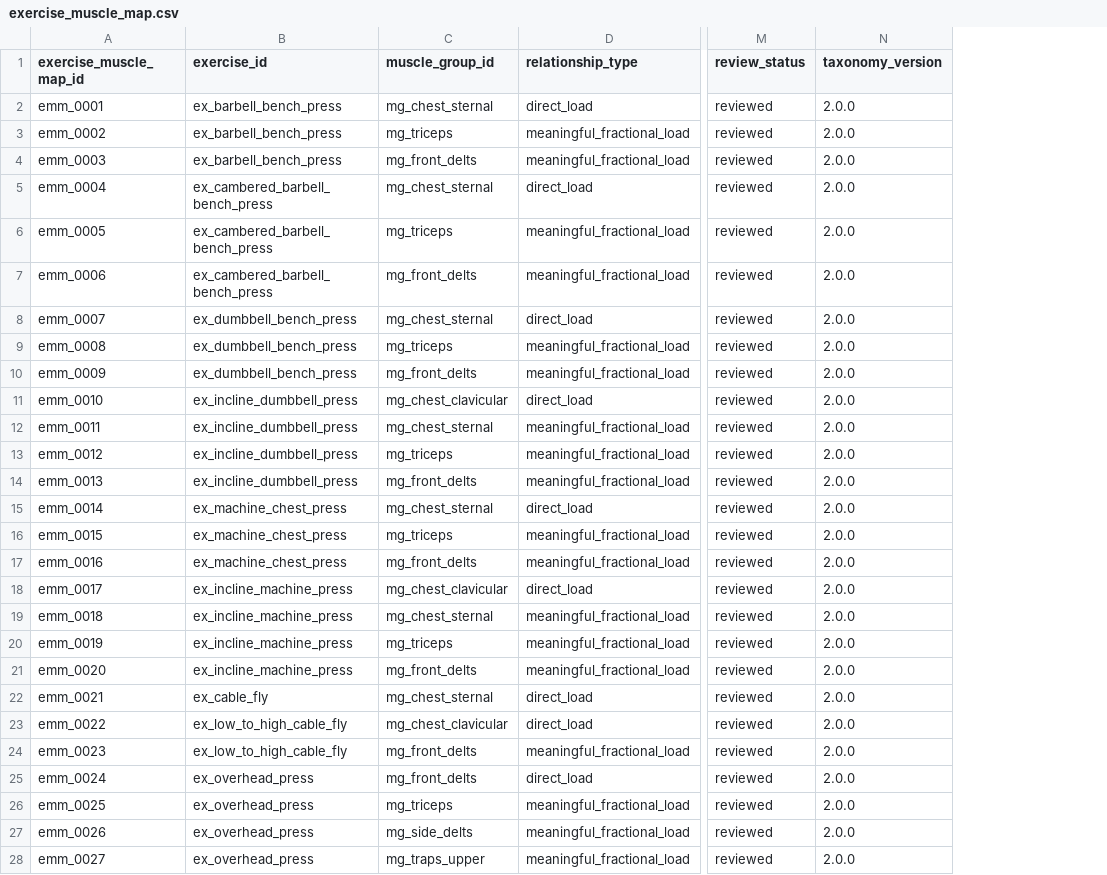
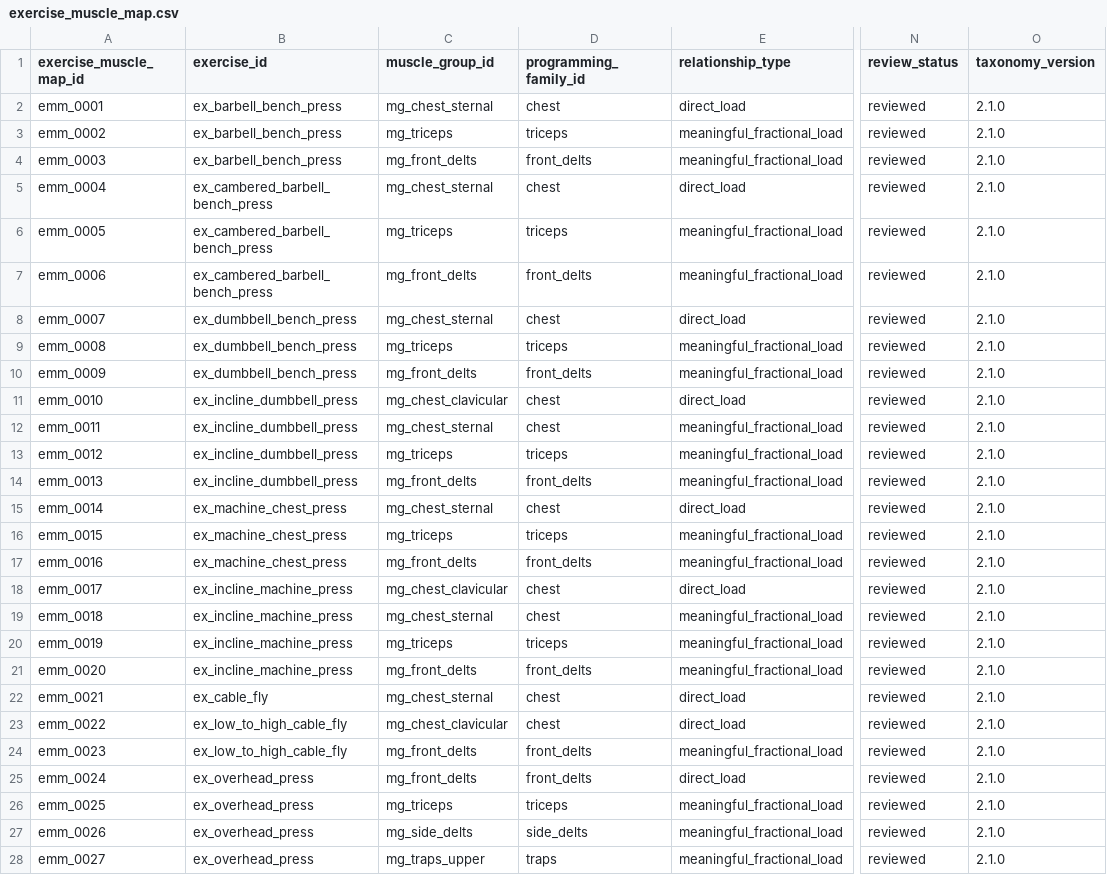
Before and after one commit to emills314-star/comprehensive-fitness, a CSV file: research_database/exports/csv/exercise_muscle_map.csv, drawn as a sheet; only a part is shown, gaps mark what is left out; addresses are those after the commit; the diff covers the shown part only; the diff names each change by its address in the sheet, - before the commit and + after, or states it on an @@ line.

```diff
--- a/research_database/exports/csv/exercise_muscle_map.csv
+++ b/research_database/exports/csv/exercise_muscle_map.csv
+column D (programming_family_id), rows 2-28: chest | triceps | front_delts | chest | triceps | front_delts | chest | triceps | front_delts | chest | chest | triceps | front_delts | chest | triceps | front_delts | chest | chest | triceps | front_delts | chest | chest | front_delts | front_delts | triceps | side_delts | traps
-O2:O28 (taxonomy_version): 2.0.0
+O2:O28 (taxonomy_version): 2.1.0
```
Also changed, not shown: 2 added rows and 132 edited cells elsewhere in this file, research_database/exports/csv/change_log.csv, research_database/exports/csv/exercise_database.csv, 50 other files.
